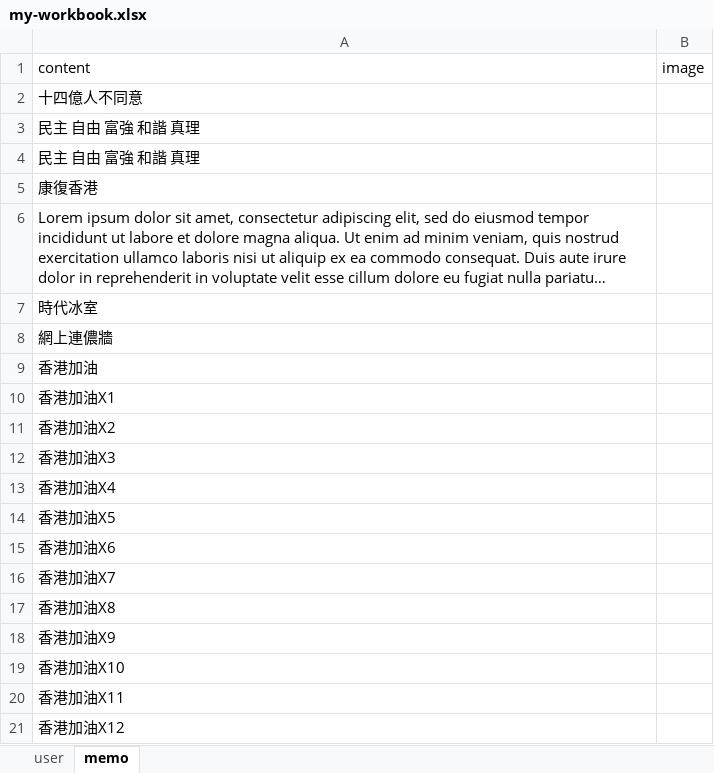
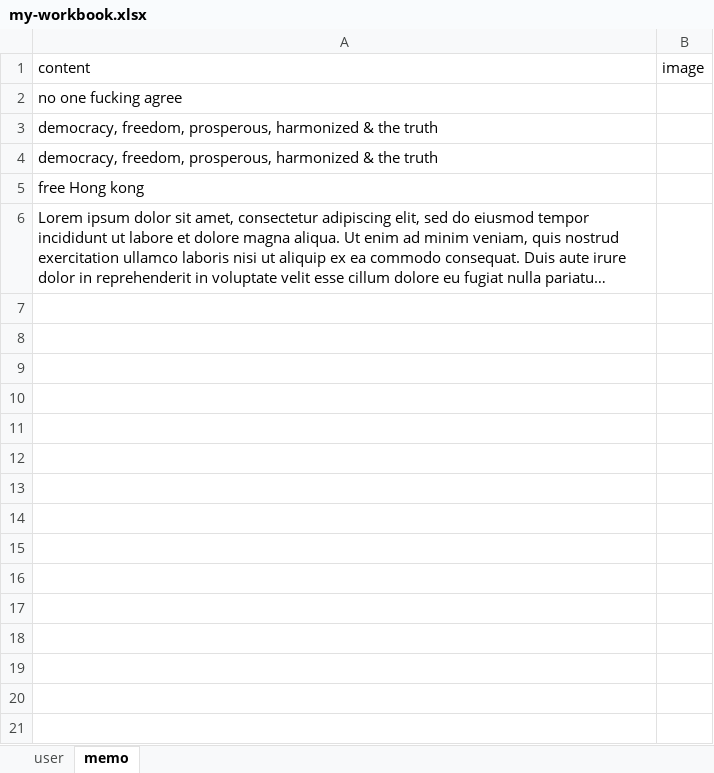
Before and after one commit to YiuCheong337/Today831, an Excel workbook: WSP009-Learning/exercise/my-workbook.xlsx, sheet memo, drawn as a sheet; only a part is shown; long unchanged cells end in …; values as stored, in another font and other column widths than the file's, no borders; the diff covers the shown part only; the diff names each change by its address in the sheet, - before the commit and + after, or states it on an @@ line.

```diff
--- a/WSP009-Learning/exercise/my-workbook.xlsx (sheet memo)
+++ b/WSP009-Learning/exercise/my-workbook.xlsx (sheet memo)
-A2: 十四億人不同意
+A2: no one fucking agree
-A3:A4: 民主 自由 富強 和諧 真理
+A3:A4: democracy, freedom, prosperous, harmonized & the truth
-A5: 康復香港
+A5: free Hong kong
-row 7: 時代冰室
-row 8: 網上連儂牆
-row 9: 香港加油
-row 10: 香港加油X1
-row 11: 香港加油X2
-row 12: 香港加油X3
-row 13: 香港加油X4
-row 14: 香港加油X5
-row 15: 香港加油X6
-row 16: 香港加油X7
-row 17: 香港加油X8
-row 18: 香港加油X9
-row 19: 香港加油X10
-row 20: 香港加油X11
-row 21: 香港加油X12
```
Also changed, not shown: 79 removed rows elsewhere in this sheet, 2 other files.
